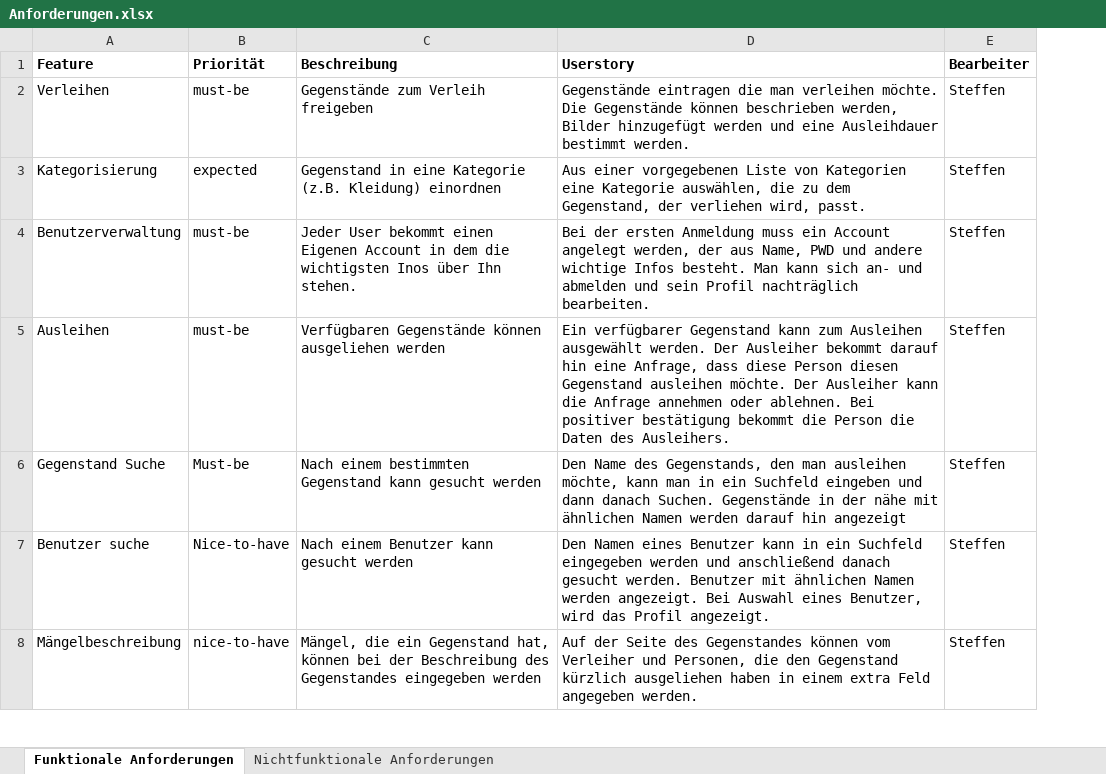
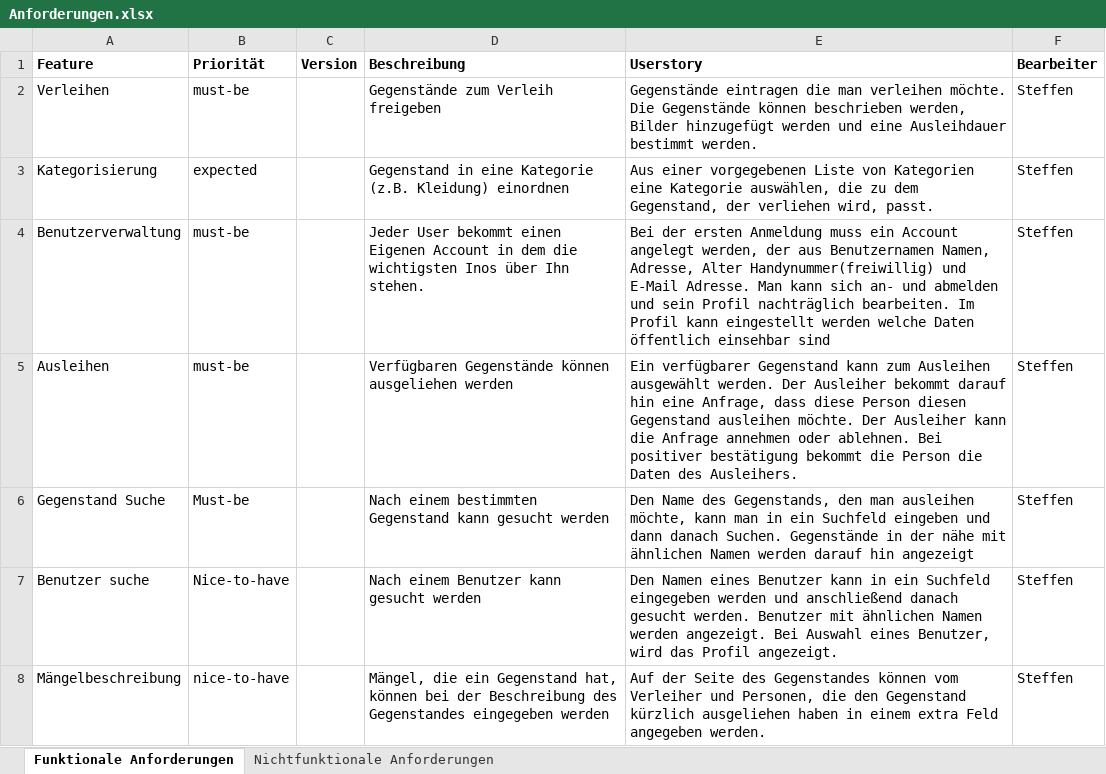
Before and after one commit to reckmeyerm/x-share, an Excel workbook: Anforderungen.xlsx, sheet Funktionale Anforderungen, drawn as a sheet; only a part is shown; values as stored, in another font and other column widths than the file's, no borders; addresses are those after the commit; the diff covers the shown part only; the diff names each change by its address in the sheet, - before the commit and + after, or states it on an @@ line.

Commit message:
Updated Anforderungen.xlsx Updated Anwesenheitsliste.xlsx

```diff
--- a/Anforderungen.xlsx (sheet Funktionale Anforderungen)
+++ b/Anforderungen.xlsx (sheet Funktionale Anforderungen)
+column C (Version), empty
-E4 (Userstory): …der aus Name, PWD und andere wichtige Infos besteht. Man kann sich an- und abmelden und sein Profil nachträglich bearbeiten.
+E4 (Userstory): …der aus Benutzernamen Namen, Adresse, Alter Handynummer(freiwillig) und E-Mail Adresse. Man kann sich an- und abmelden und sein Profil nachträglich bearbeiten. Im Profil kann eingestellt werden welche Daten öffentlich einsehbar sind
```
Also changed, not shown: 1 added row and 3 edited cells elsewhere in this sheet, Anwesenheitsliste.xlsx.
